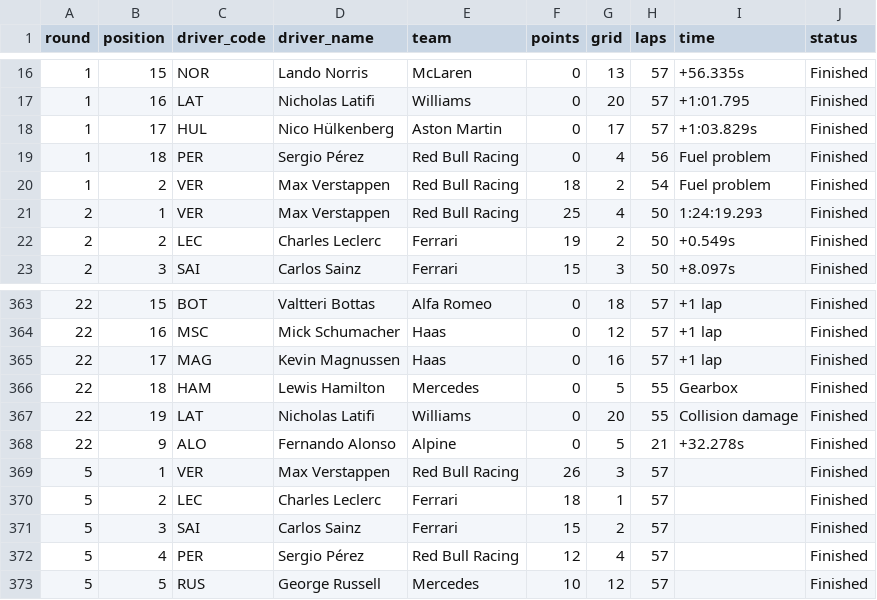
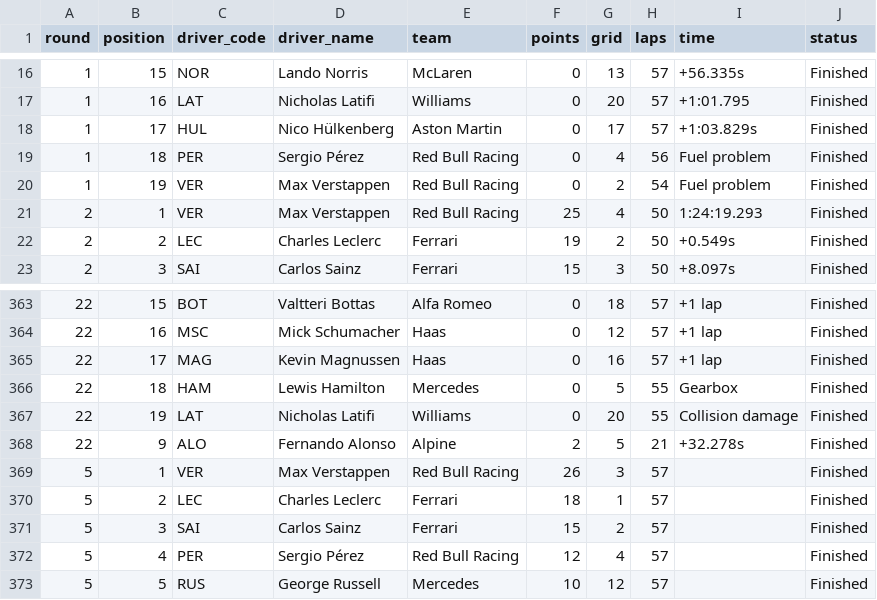
Before and after one commit to sofardogood/F1-Calendar, a CSV file: F1-2022-results.csv, drawn as a sheet; only a part is shown, gaps mark what is left out.

```diff
--- a/F1-2022-results.csv
+++ b/F1-2022-results.csv
@@ -19,3 +19,3 @@ round,position,driver_code,driver_name,team,points,grid,laps,time,status
 1,18,PER,Sergio Pérez,Red Bull Racing,0,4,56,Fuel problem,Finished
-1,2,VER,Max Verstappen,Red Bull Racing,18,2,54,Fuel problem,Finished
+1,19,VER,Max Verstappen,Red Bull Racing,0,2,54,Fuel problem,Finished
 2,1,VER,Max Verstappen,Red Bull Racing,25,4,50,1:24:19.293,Finished
@@ -367,3 +367,3 @@ round,position,driver_code,driver_name,team,points,grid,laps,time,status
 22,19,LAT,Nicholas Latifi,Williams,0,20,55,Collision damage,Finished
-22,9,ALO,Fernando Alonso,Alpine,0,5,21,+32.278s,Finished
+22,9,ALO,Fernando Alonso,Alpine,2,5,21,+32.278s,Finished
 5,1,VER,Max Verstappen,Red Bull Racing,26,3,57,,Finished
```
Also changed, not shown: 1 other file.
